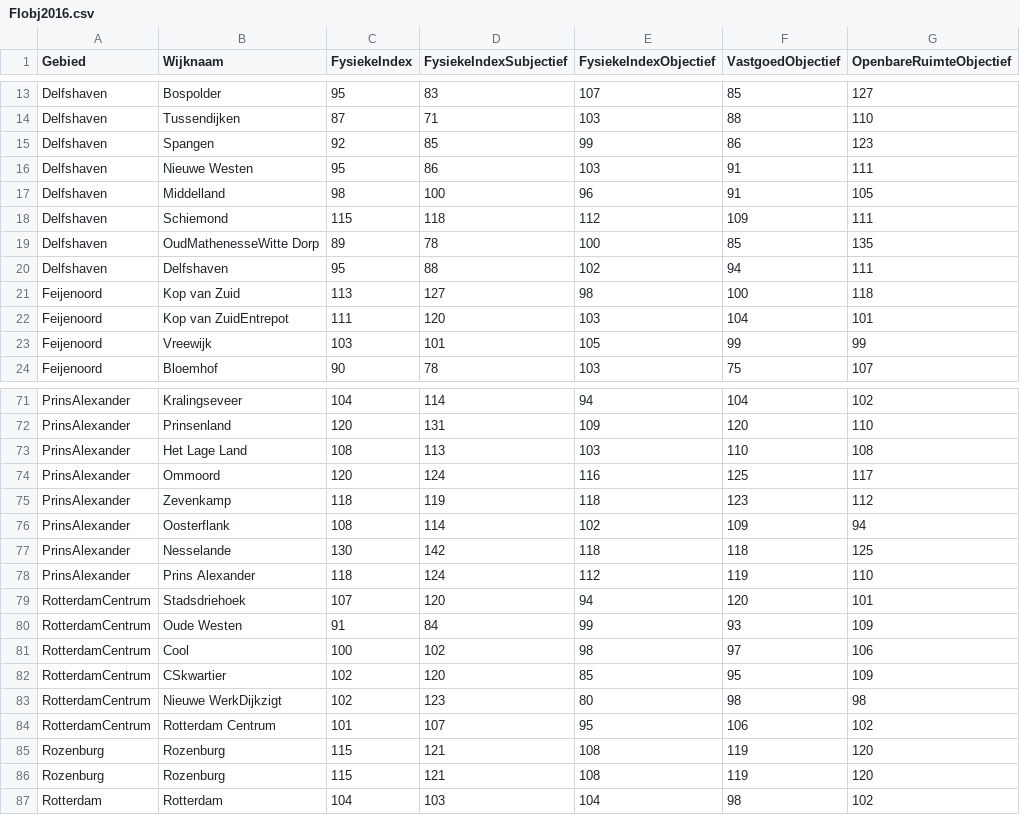
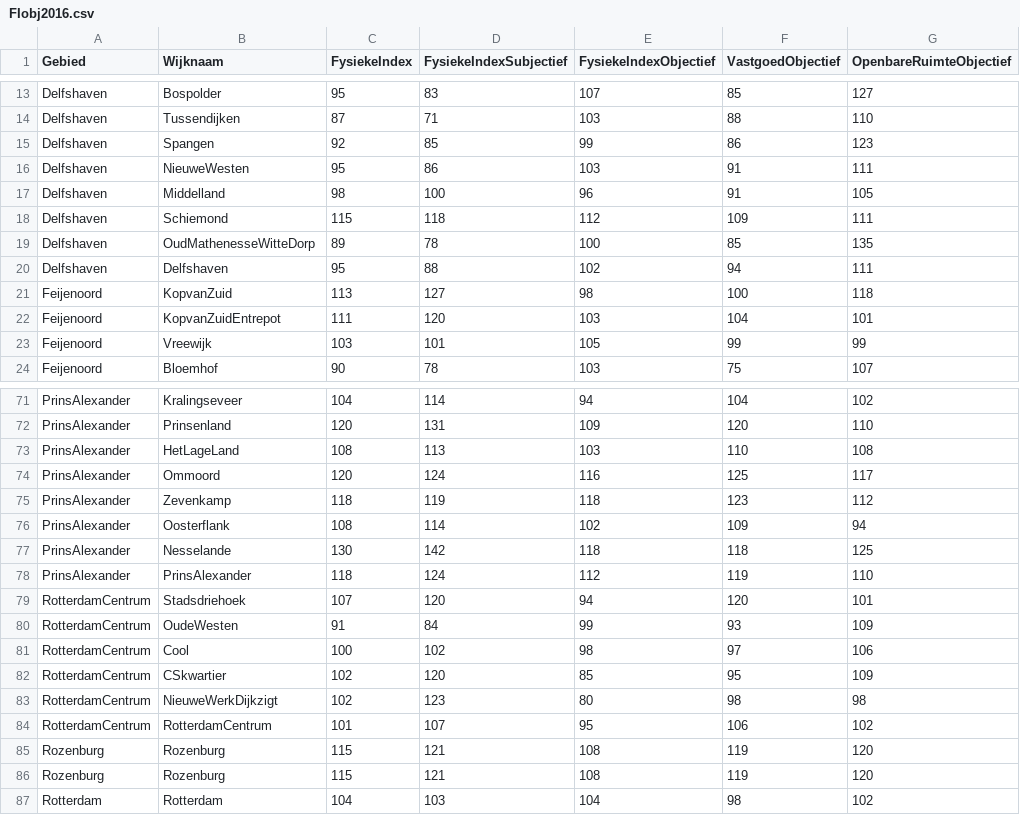
Before and after one commit to MilanSas/Project-3-Data, a CSV file: Data/FIobj2016.csv, drawn as a sheet; only a part is shown, gaps mark what is left out; the diff covers the shown part only; the diff names each change by its address in the sheet, - before the commit and + after, or states it on an @@ line.

```diff
--- a/Data/FIobj2016.csv
+++ b/Data/FIobj2016.csv
-B16 (Wijknaam): Nieuwe Westen
+B16 (Wijknaam): NieuweWesten
-B19 (Wijknaam): OudMathenesseWitte Dorp
+B19 (Wijknaam): OudMathenesseWitteDorp
-B21 (Wijknaam): Kop van Zuid
+B21 (Wijknaam): KopvanZuid
-B22 (Wijknaam): Kop van ZuidEntrepot
+B22 (Wijknaam): KopvanZuidEntrepot
-B73 (Wijknaam): Het Lage Land
+B73 (Wijknaam): HetLageLand
-B78 (Wijknaam): Prins Alexander
+B78 (Wijknaam): PrinsAlexander
-B80 (Wijknaam): Oude Westen
+B80 (Wijknaam): OudeWesten
-B83 (Wijknaam): Nieuwe WerkDijkzigt
+B83 (Wijknaam): NieuweWerkDijkzigt
-B84 (Wijknaam): Rotterdam Centrum
+B84 (Wijknaam): RotterdamCentrum
```
Also changed, not shown: 11 edited cells elsewhere in this file, Data/FIsub2016.csv, Data/SI2016.csv, 3 other files.
